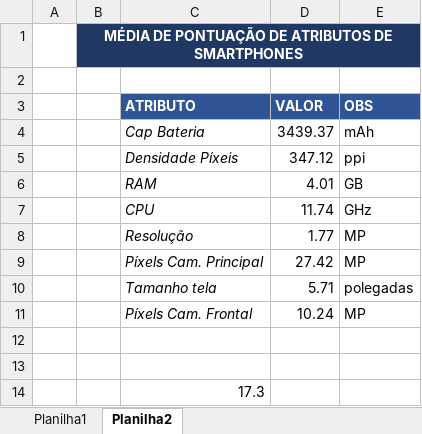
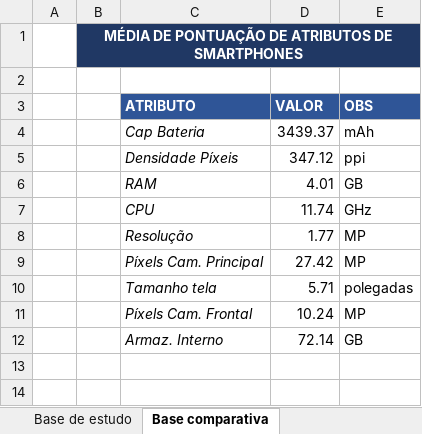
Before and after one commit to LuisFFMello/ProjetoTopicos, an Excel workbook: Documentação/Base de Dados.xlsx, sheet Base comparativa, drawn as a sheet; values as stored, in another font and other column widths than the file's, no borders; removed rows and columns are numbered as before the commit, all else as after; the diff names each change by its address in the sheet, - before the commit and + after, or states it on an @@ line.

Commit message:
alimentar base + definir regras de pontuação

```diff
--- a/Documentação/Base de Dados.xlsx (sheet Base comparativa)
+++ b/Documentação/Base de Dados.xlsx (sheet Base comparativa)
-sheet tab: Planilha1
+sheet tab: Base de estudo
-sheet tab: Planilha2
+sheet tab: Base comparativa
-row 12: (empty)
+row 12:  |  | Armaz. Interno | 72.14 | GB
-row 13: (empty)
-row 14:  |  | 17.3
```
Also changed, not shown: sheet Base de estudo, other sheet tabs.
